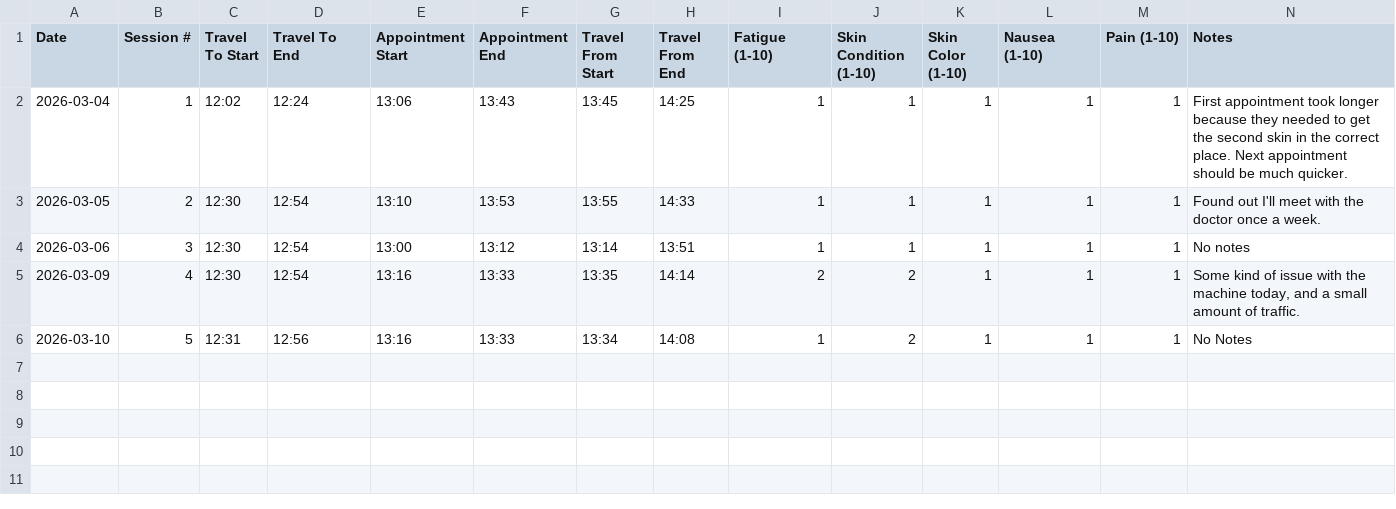
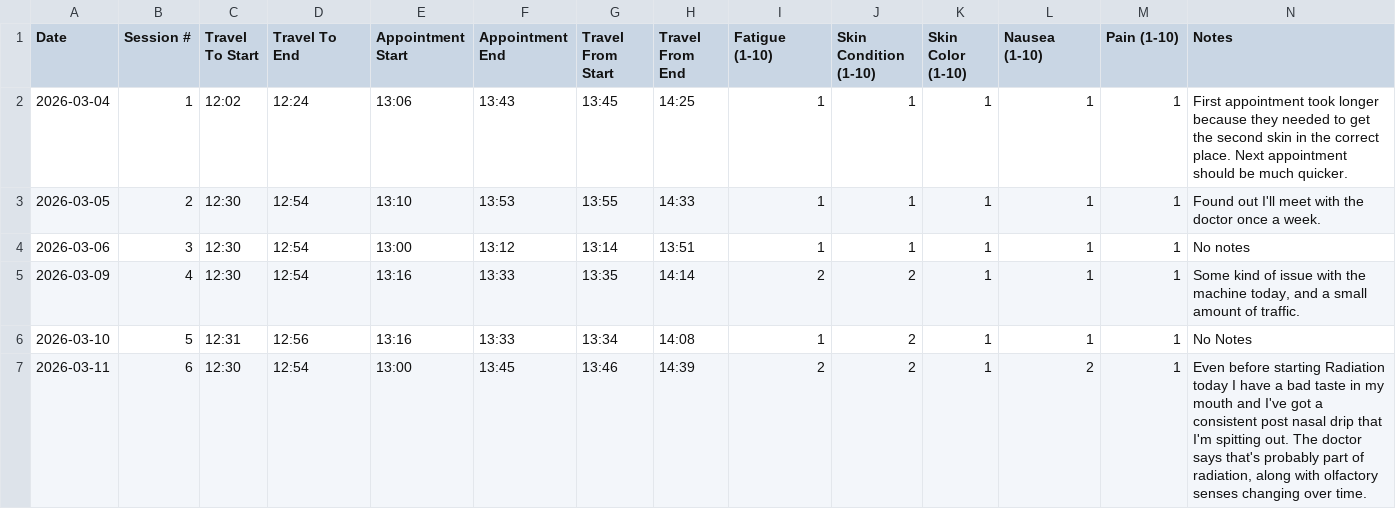
Before and after one commit to deathbydelay/deathbydelay.github.io, a CSV file: radiation-log.csv, drawn as a sheet; the diff names each change by its address in the sheet, - before the commit and + after, or states it on an @@ line.

Commit message:
add entry for March 11, 2026, and ensure proper formatting in radiation log

```diff
--- a/radiation-log.csv
+++ b/radiation-log.csv
+row 7: 2026-03-11 | 6 | 12:30 | 12:54 | 13:00 | 13:45 | 13:46 | 14:39 | 2 | 2 | 1 | 2 | 1 | Even before starting Radiation today I have a bad taste in my mouth and I've got a consistent post nasal drip that I'm spitting out. The doctor says that's probably part of radiation, along with olfactory senses changing over time.
```
